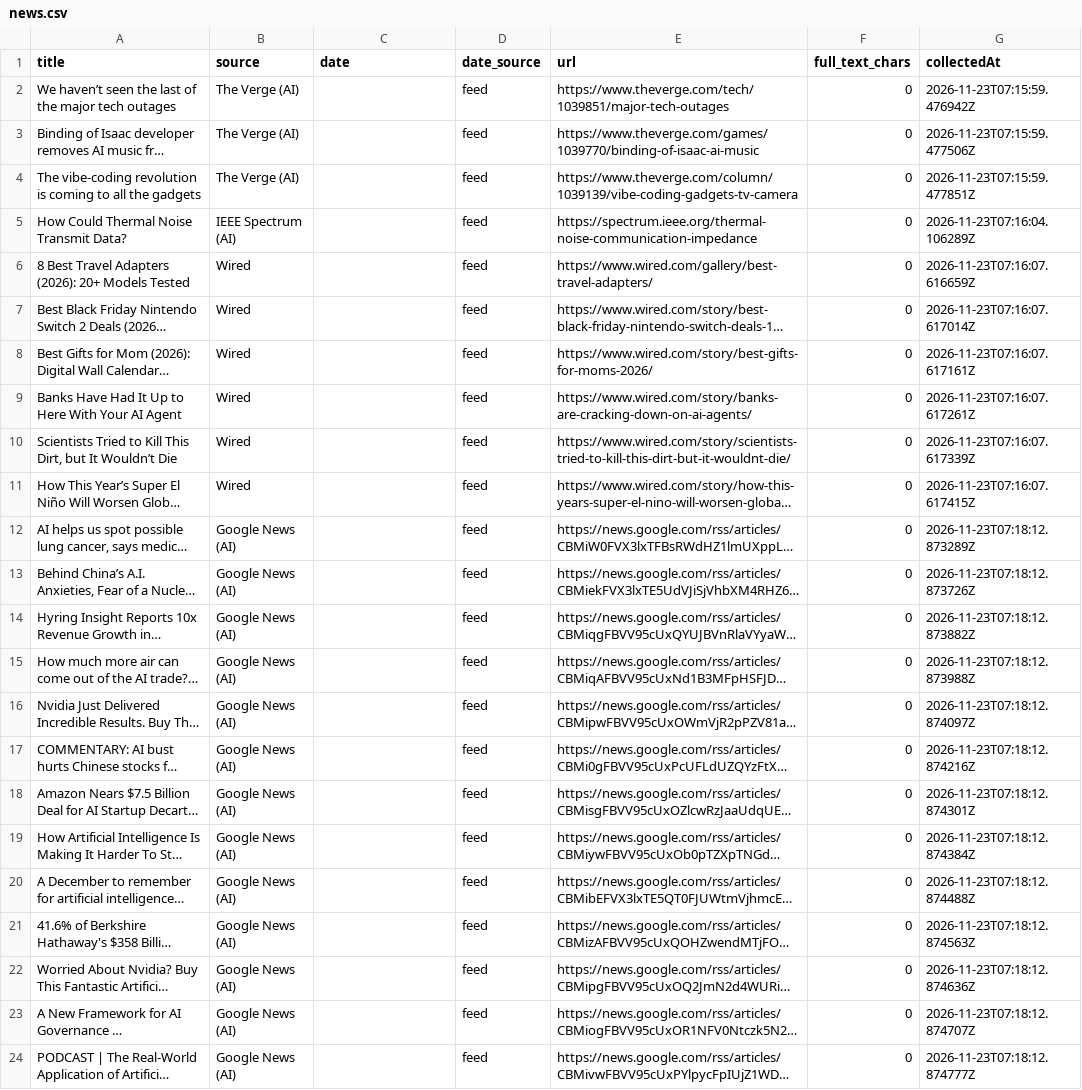
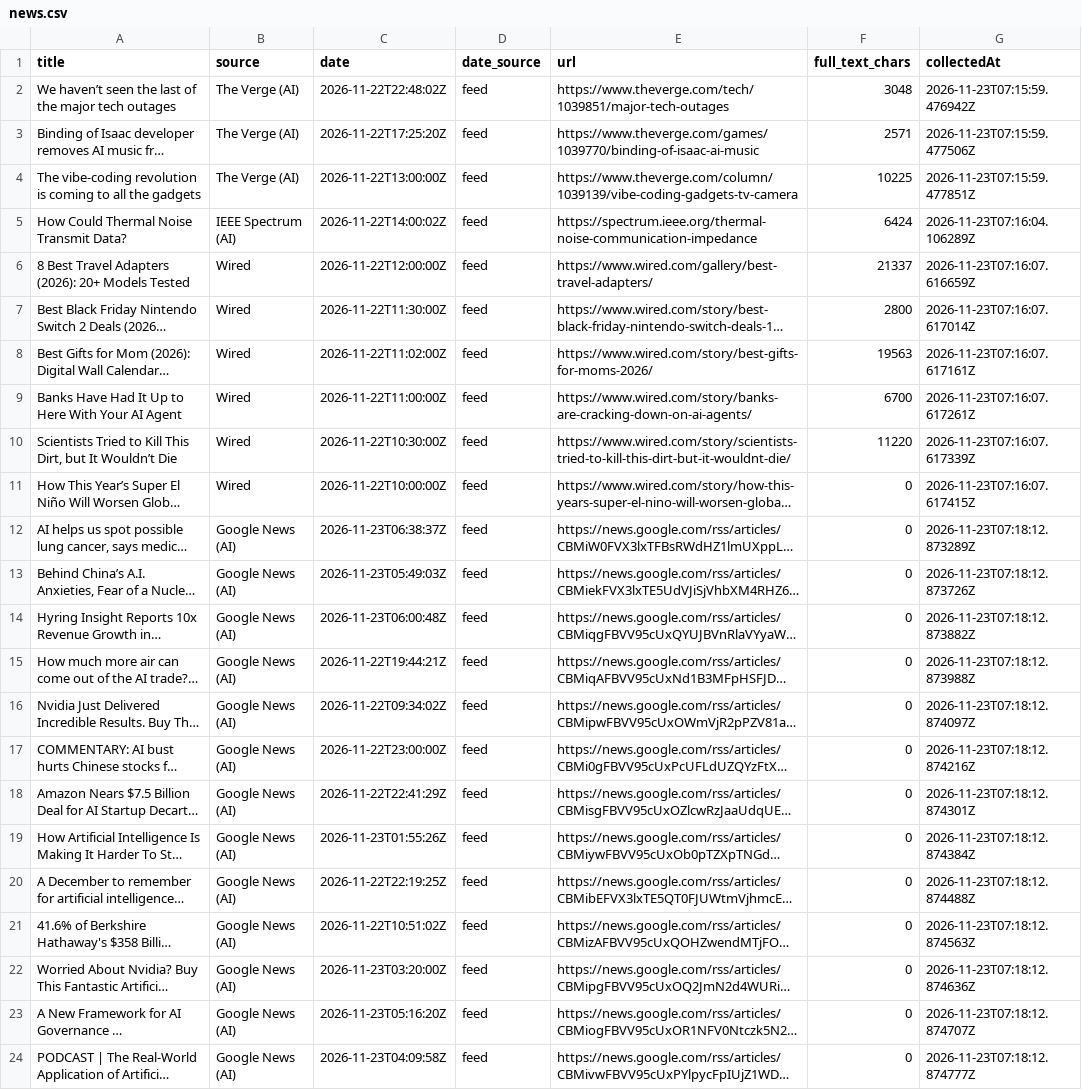
Before and after one commit to Rajendra-Pd-Joshi/frontieratlas, a CSV file: data/sheets/news.csv, drawn as a sheet; only a part is shown; long unchanged cells end in …; the diff covers the shown part only; the diff names each change by its address in the sheet, - before the commit and + after, or states it on an @@ line.

Commit message:
Fix Sheet data quality: carry YC website into canonical startups (977/1000), fix news export mapping (published_date + full_text_chars)

```diff
--- a/data/sheets/news.csv
+++ b/data/sheets/news.csv
-C2 (date): (empty)
+C2 (date): 2026-11-22T22:48:02Z
-F2 (full_text_chars): 0
+F2 (full_text_chars): 3048
-C3 (date): (empty)
+C3 (date): 2026-11-22T17:25:20Z
-F3 (full_text_chars): 0
+F3 (full_text_chars): 2571
-C4 (date): (empty)
+C4 (date): 2026-11-22T13:00:00Z
-F4 (full_text_chars): 0
+F4 (full_text_chars): 10225
-C5 (date): (empty)
+C5 (date): 2026-11-22T14:00:02Z
-F5 (full_text_chars): 0
+F5 (full_text_chars): 6424
-C6 (date): (empty)
+C6 (date): 2026-11-22T12:00:00Z
-F6 (full_text_chars): 0
+F6 (full_text_chars): 21337
-C7 (date): (empty)
+C7 (date): 2026-11-22T11:30:00Z
-F7 (full_text_chars): 0
+F7 (full_text_chars): 2800
-C8 (date): (empty)
+C8 (date): 2026-11-22T11:02:00Z
-F8 (full_text_chars): 0
+F8 (full_text_chars): 19563
-C9 (date): (empty)
+C9 (date): 2026-11-22T11:00:00Z
-F9 (full_text_chars): 0
+F9 (full_text_chars): 6700
-C10 (date): (empty)
+C10 (date): 2026-11-22T10:30:00Z
-F10 (full_text_chars): 0
+F10 (full_text_chars): 11220
-C11 (date): (empty)
+C11 (date): 2026-11-22T10:00:00Z
-C12 (date): (empty)
+C12 (date): 2026-11-23T06:38:37Z
-C13 (date): (empty)
+C13 (date): 2026-11-23T05:49:03Z
-C14 (date): (empty)
+C14 (date): 2026-11-23T06:00:48Z
-C15 (date): (empty)
+C15 (date): 2026-11-22T19:44:21Z
-C16 (date): (empty)
+C16 (date): 2026-11-22T09:34:02Z
-C17 (date): (empty)
+C17 (date): 2026-11-22T23:00:00Z
-C18 (date): (empty)
+C18 (date): 2026-11-22T22:41:29Z
-C19 (date): (empty)
+C19 (date): 2026-11-23T01:55:26Z
-C20 (date): (empty)
+C20 (date): 2026-11-22T22:19:25Z
-C21 (date): (empty)
+C21 (date): 2026-11-22T10:51:02Z
-C22 (date): (empty)
+C22 (date): 2026-11-23T03:20:00Z
-C23 (date): (empty)
+C23 (date): 2026-11-23T05:16:20Z
-C24 (date): (empty)
+C24 (date): 2026-11-23T04:09:58Z
```
Also changed, not shown: 57 edited cells elsewhere in this file, 5 other files.
